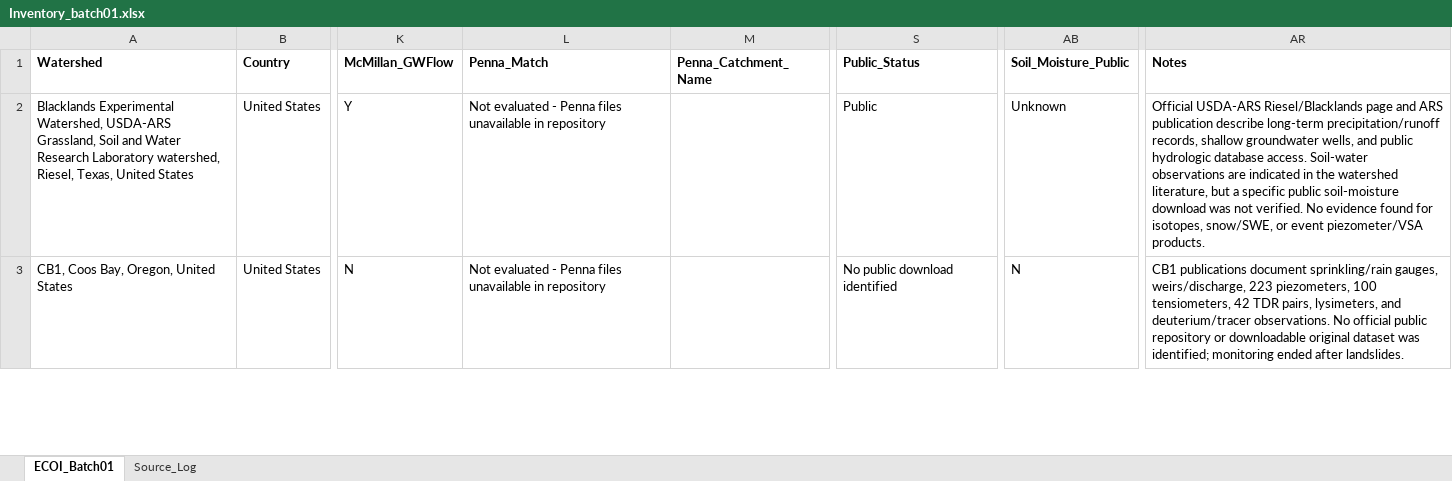
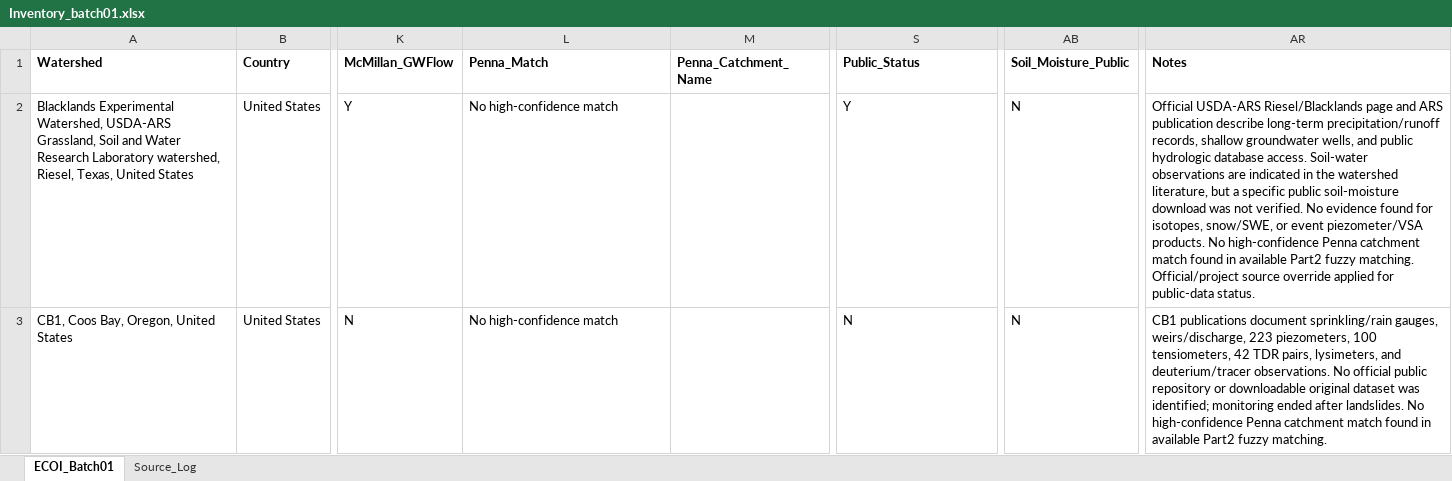
Before and after one commit to SherryYoYo6/Experimental-Catchment, an Excel workbook: Inventory_batch01.xlsx, sheet ECOI_Batch01, drawn as a sheet; only a part is shown, gaps mark what is left out; values as stored, in another font and other column widths than the file's, no borders; the diff covers the shown part only; the diff names each change by its address in the sheet, - before the commit and + after, or states it on an @@ line.

```diff
--- a/Inventory_batch01.xlsx (sheet ECOI_Batch01)
+++ b/Inventory_batch01.xlsx (sheet ECOI_Batch01)
-L2:L3 (Penna_Match): Not evaluated - Penna files unavailable in repository
+L2:L3 (Penna_Match): No high-confidence match
-S2 (Public_Status): Public
+S2 (Public_Status): Y
-AB2 (Soil_Moisture_Public): Unknown
+AB2 (Soil_Moisture_Public): N
-AR2 (Notes): …piezometer/VSA products.
+AR2 (Notes): …piezometer/VSA products. No high-confidence Penna catchment match found in available Part2 fuzzy matching. Official/project source override applied for public-data status.
-S3 (Public_Status): No public download identified
+S3 (Public_Status): N
-AR3 (Notes): …after landslides.
+AR3 (Notes): …after landslides. No high-confidence Penna catchment match found in available Part2 fuzzy matching.
```
Also changed, not shown: 103 edited cells elsewhere in this sheet, sheet Source_Log, Inventory_batch02.xlsx, Inventory_batch03.xlsx, 18 other files.
